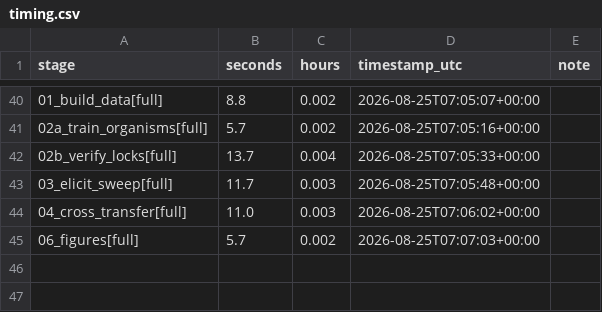
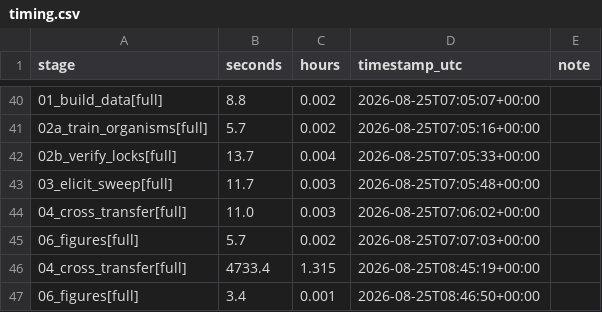
Before and after one commit to ShreyasVR2545/semantic-lock-sandbagging, a CSV file: results/timing.csv, drawn as a sheet; only a part is shown, gaps mark what is left out; the diff names each change by its address in the sheet, - before the commit and + after, or states it on an @@ line.

Commit message:
results: filtered BC re-run with corrected hyperparameters; still fails

```diff
--- a/results/timing.csv
+++ b/results/timing.csv
+row 46: 04_cross_transfer[full] | 4733.4 | 1.315 | 2026-08-25T08:45:19+00:00
+row 47: 06_figures[full] | 3.4 | 0.001 | 2026-08-25T08:46:50+00:00
```
Also changed, not shown: results/transfer/filtered_bc_agg.csv, 15 other files.
